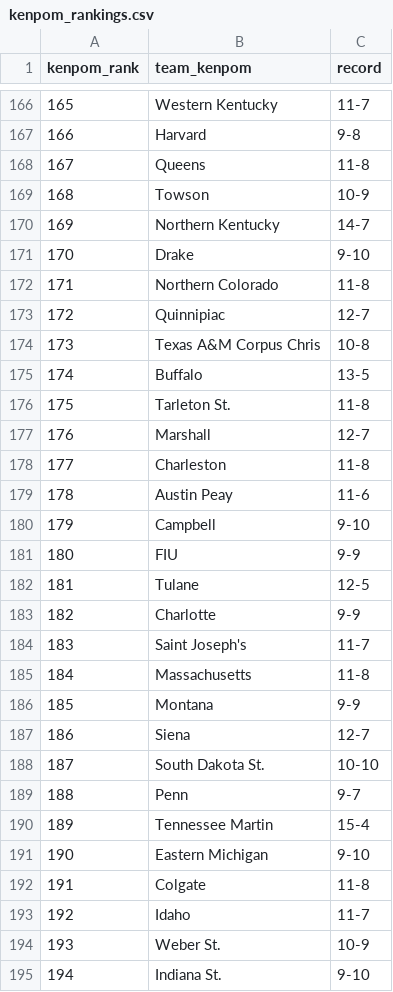
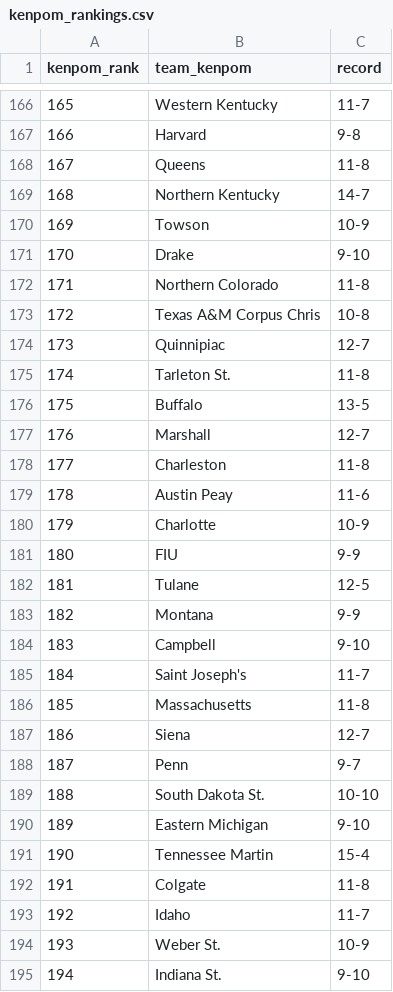
Before and after one commit to kylevogel/cbb-ratings-pipeline, a CSV file: data_raw/kenpom_rankings.csv, drawn as a sheet; only a part is shown, gaps mark what is left out; the diff covers the shown part only.

```diff
--- a/data_raw/kenpom_rankings.csv
+++ b/data_raw/kenpom_rankings.csv
@@ -168,10 +168,10 @@ kenpom_rank,team_kenpom,record
 167,Queens,11-8
-168,Towson,10-9
-169,Northern Kentucky,14-7
+168,Northern Kentucky,14-7
+169,Towson,10-9
 170,Drake,9-10
 171,Northern Colorado,11-8
-172,Quinnipiac,12-7
-173,Texas A&M Corpus Chris,10-8
-174,Buffalo,13-5
-175,Tarleton St.,11-8
+172,Texas A&M Corpus Chris,10-8
+173,Quinnipiac,12-7
+174,Tarleton St.,11-8
+175,Buffalo,13-5
 176,Marshall,12-7
@@ -179,14 +179,14 @@ kenpom_rank,team_kenpom,record
 178,Austin Peay,11-6
-179,Campbell,9-10
+179,Charlotte,10-9
 180,FIU,9-9
 181,Tulane,12-5
-182,Charlotte,9-9
-183,Saint Joseph's,11-7
-184,Massachusetts,11-8
-185,Montana,9-9
+182,Montana,9-9
+183,Campbell,9-10
+184,Saint Joseph's,11-7
+185,Massachusetts,11-8
 186,Siena,12-7
-187,South Dakota St.,10-10
-188,Penn,9-7
-189,Tennessee Martin,15-4
-190,Eastern Michigan,9-10
+187,Penn,9-7
+188,South Dakota St.,10-10
+189,Eastern Michigan,9-10
+190,Tennessee Martin,15-4
 191,Colgate,11-8
```
Also changed, not shown: 147 edited cells elsewhere in this file, data_processed/site_rankings.csv, 1 other file.
